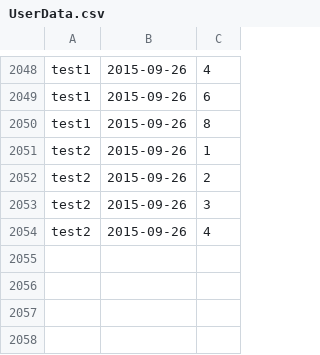
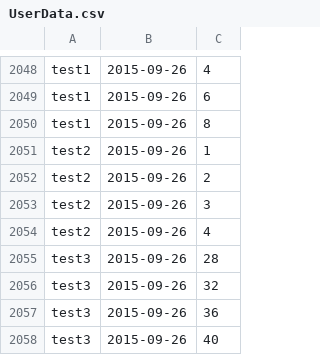
Before and after one commit to samhazeldine/SmushFit, a CSV file: app/src/main/assets/UserData.csv, drawn as a sheet; only a part is shown, gaps mark what is left out.

```diff
--- a/app/src/main/assets/UserData.csv
+++ b/app/src/main/assets/UserData.csv
@@ -2054 +2054,5 @@
 "test2","2015-09-26","4"
+"test3","2015-09-26","28"
+"test3","2015-09-26","32"
+"test3","2015-09-26","36"
+"test3","2015-09-26","40"
```
Also changed, not shown: 3 other files.
